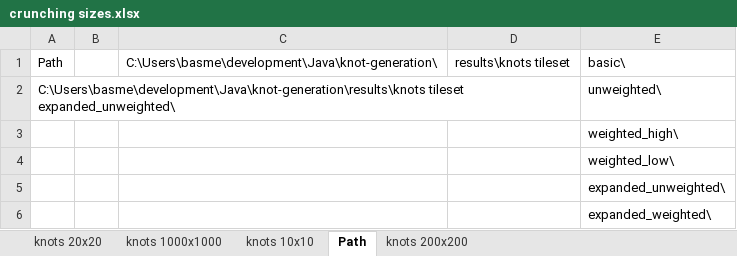
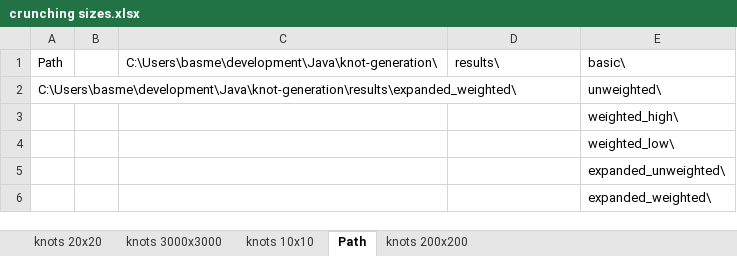
Before and after one commit to basmens/knot-generation, an Excel workbook: crunching results/crunching sizes.xlsx, sheet Path, drawn as a sheet; values as stored, in another font and other column widths than the file's, no borders; table styles not drawn; the diff names each change by its address in the sheet, - before the commit and + after, or states it on an @@ line.

Commit message:
First part of tileset expanded unweighted and updated crunching sizes excel to the new data format

```diff
--- a/crunching results/crunching sizes.xlsx (sheet Path)
+++ b/crunching results/crunching sizes.xlsx (sheet Path)
-sheet tab: knots 1000x1000
+sheet tab: knots 3000x3000
-D1: results\knots tileset
+D1: results\
-A2: C:\Users\basme\development\Java\knot-generation\results\knots tileset expanded_unweighted\
+A2: C:\Users\basme\development\Java\knot-generation\results\expanded_weighted\
```
Also changed, not shown: sheet knots 3000x3000, sheet knots 200x200, sheet knots 10x10, sheet knots 20x20, charts or pictures, 20 other files.
